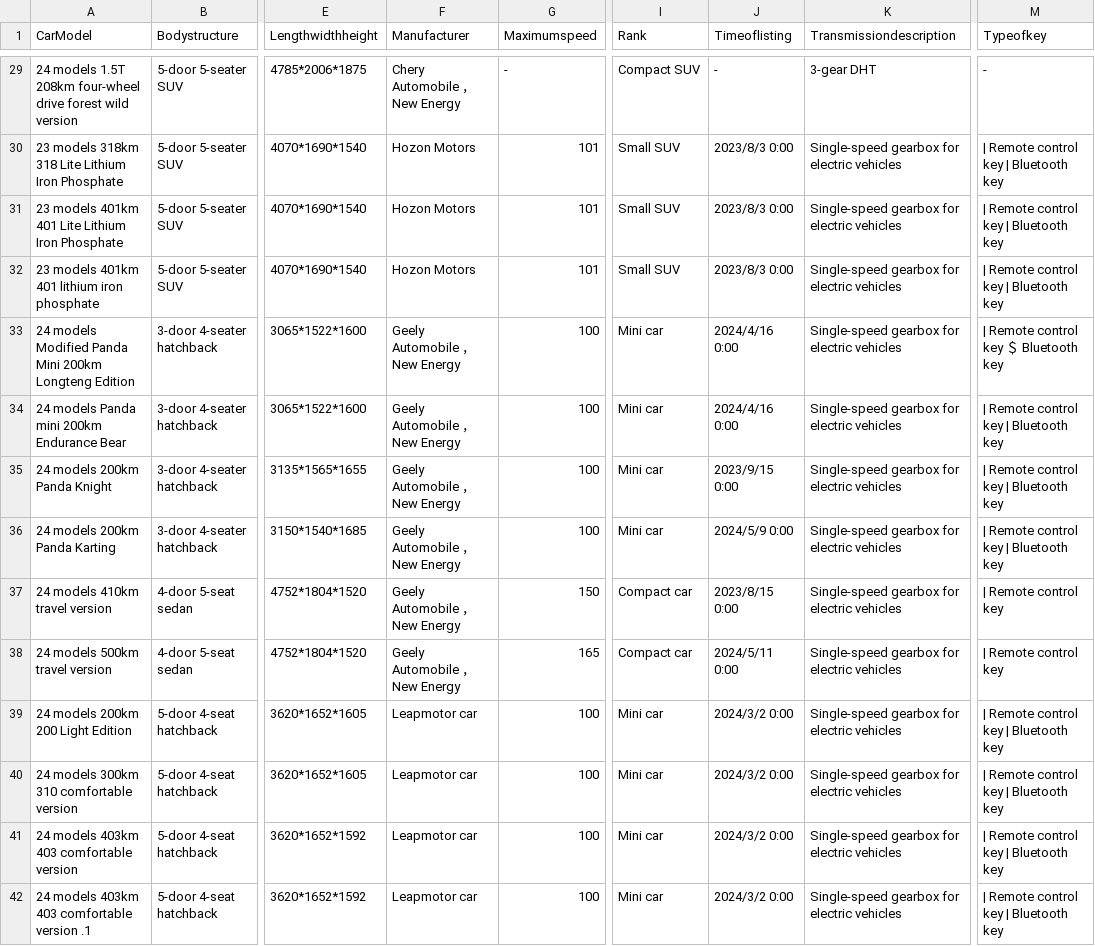
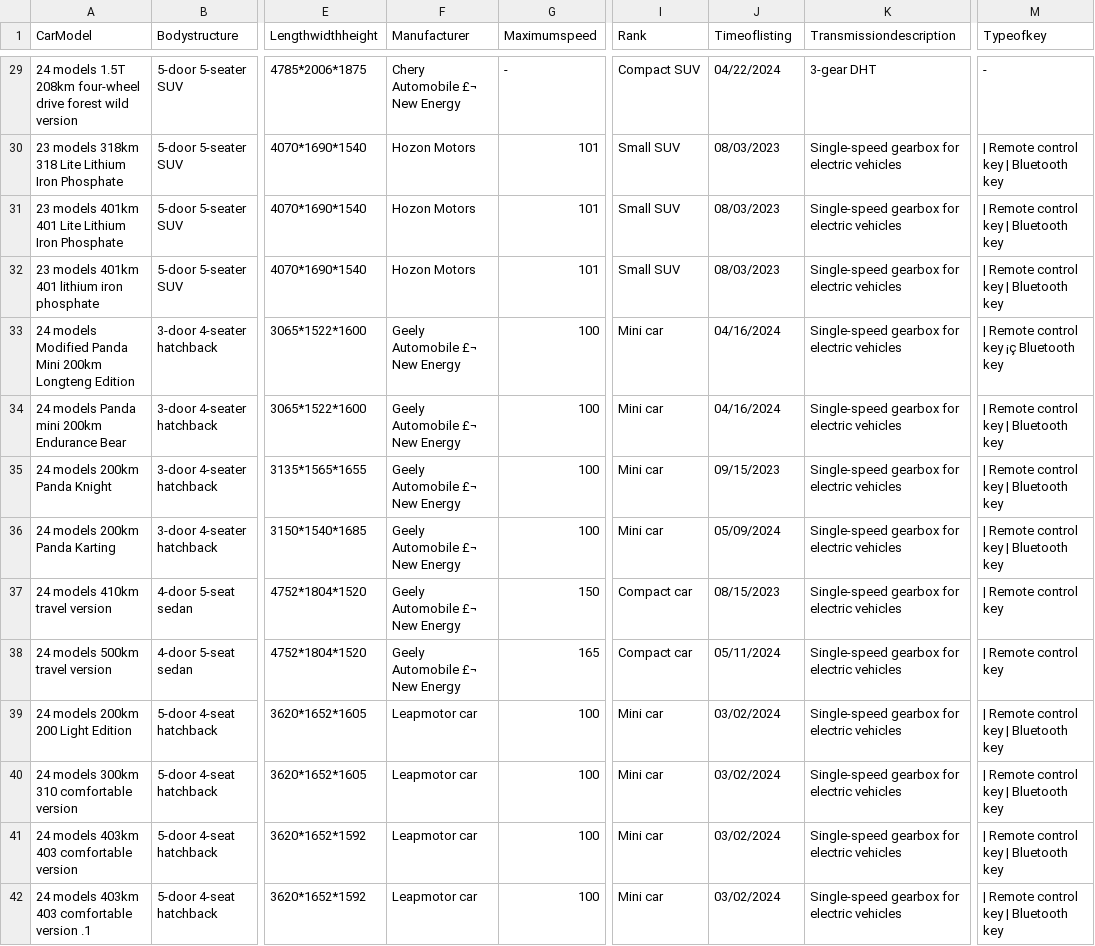
Before and after one commit to ericaime/carbusiness, a CSV file: carinstance1.csv, drawn as a sheet; only a part is shown, gaps mark what is left out; the diff covers the shown part only; the diff names each change by its address in the sheet, - before the commit and + after, or states it on an @@ line.

```diff
--- a/carinstance1.csv
+++ b/carinstance1.csv
-F29 (Manufacturer): Chery Automobile ， New Energy
+F29 (Manufacturer): Chery Automobile £¬ New Energy
-J29 (Timeoflisting): -
+J29 (Timeoflisting): 04/22/2024
-J30:J32 (Timeoflisting): 2023/8/3 0:00
+J30:J32 (Timeoflisting): 08/03/2023
-F33:F38 (Manufacturer): Geely Automobile ， New Energy
+F33:F38 (Manufacturer): Geely Automobile £¬ New Energy
-J33:J34 (Timeoflisting): 2024/4/16 0:00
+J33:J34 (Timeoflisting): 04/16/2024
-M33 (Typeofkey): | Remote control key ＄ Bluetooth key
+M33 (Typeofkey): | Remote control key ¡ç Bluetooth key
-J35 (Timeoflisting): 2023/9/15 0:00
+J35 (Timeoflisting): 09/15/2023
-J36 (Timeoflisting): 2024/5/9 0:00
+J36 (Timeoflisting): 05/09/2024
-J37 (Timeoflisting): 2023/8/15 0:00
+J37 (Timeoflisting): 08/15/2023
-J38 (Timeoflisting): 2024/5/11 0:00
+J38 (Timeoflisting): 05/11/2024
-J39:J42 (Timeoflisting): 2024/3/2 0:00
+J39:J42 (Timeoflisting): 03/02/2024
```
Also changed, not shown: 104 edited cells elsewhere in this file.
